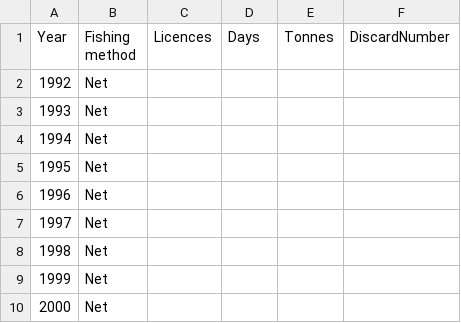
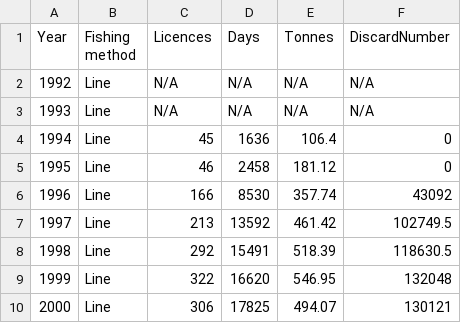
Before and after one commit to Sharayujak/workshop_3, a CSV file: DATA/line.csv, drawn as a sheet; only a part is shown; the diff covers the shown part only.

```diff
--- a/DATA/line.csv
+++ b/DATA/line.csv
@@ -1,10 +1,10 @@
 Year,Fishing method,Licences,Days,Tonnes,DiscardNumber
-1992,Net,,,,
-1993,Net,,,,
-1994,Net,,,,
-1995,Net,,,,
-1996,Net,,,,
-1997,Net,,,,
-1998,Net,,,,
-1999,Net,,,,
-2000,Net,,,,
+1992,Line,N/A,N/A,N/A,N/A
+1993,Line,N/A,N/A,N/A,N/A
+1994,Line,45,1636,106.4,0
+1995,Line,46,2458,181.12,0
+1996,Line,166,8530,357.74,43092
+1997,Line,213,13592,461.42,102749.5
+1998,Line,292,15491,518.39,118630.5
+1999,Line,322,16620,546.95,132048
+2000,Line,306,17825,494.07,130121
```
Also changed, not shown: 115 edited cells elsewhere in this file, 1 other file.
